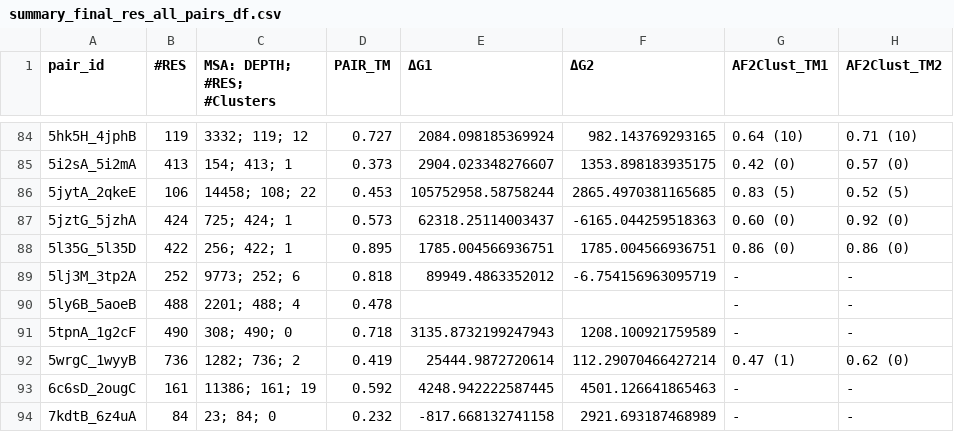
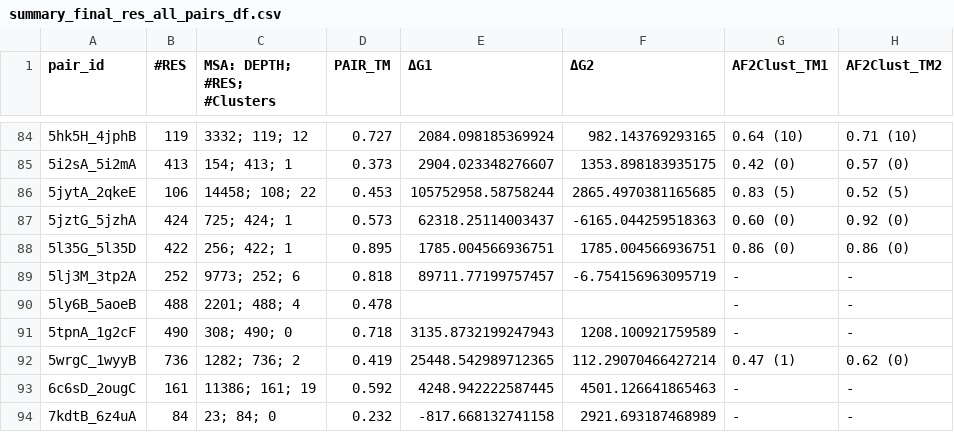
Before and after one commit to orzuk/MsaCluster, a CSV file: docs/summary_final_res_all_pairs_df.csv, drawn as a sheet; only a part is shown, gaps mark what is left out; the diff covers the shown part only; the diff names each change by its address in the sheet, - before the commit and + after, or states it on an @@ line.

```diff
--- a/docs/summary_final_res_all_pairs_df.csv
+++ b/docs/summary_final_res_all_pairs_df.csv
-E89 (ΔG1): 89949.4863352012
+E89 (ΔG1): 89711.77199757457
-E92 (ΔG1): 25444.9872720614
+E92 (ΔG1): 25448.542989712365
```
Also changed, not shown: 8 edited cells elsewhere in this file, 1 other file.
